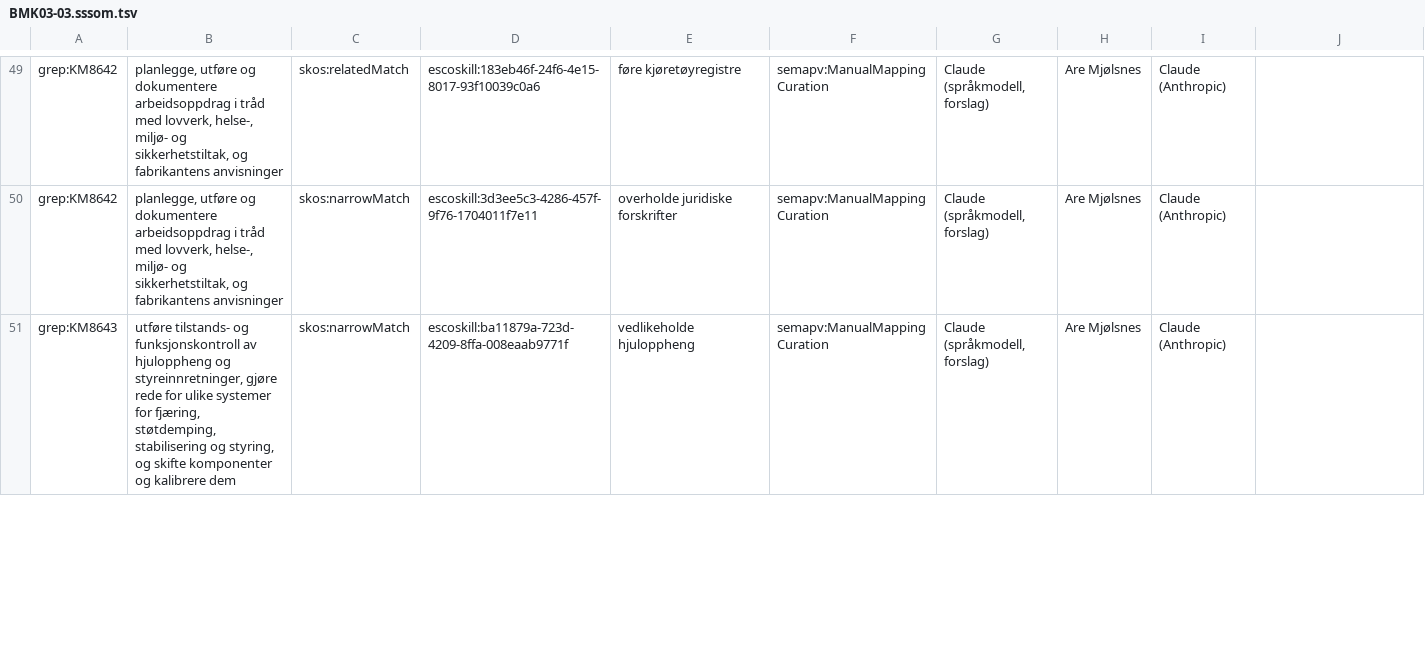
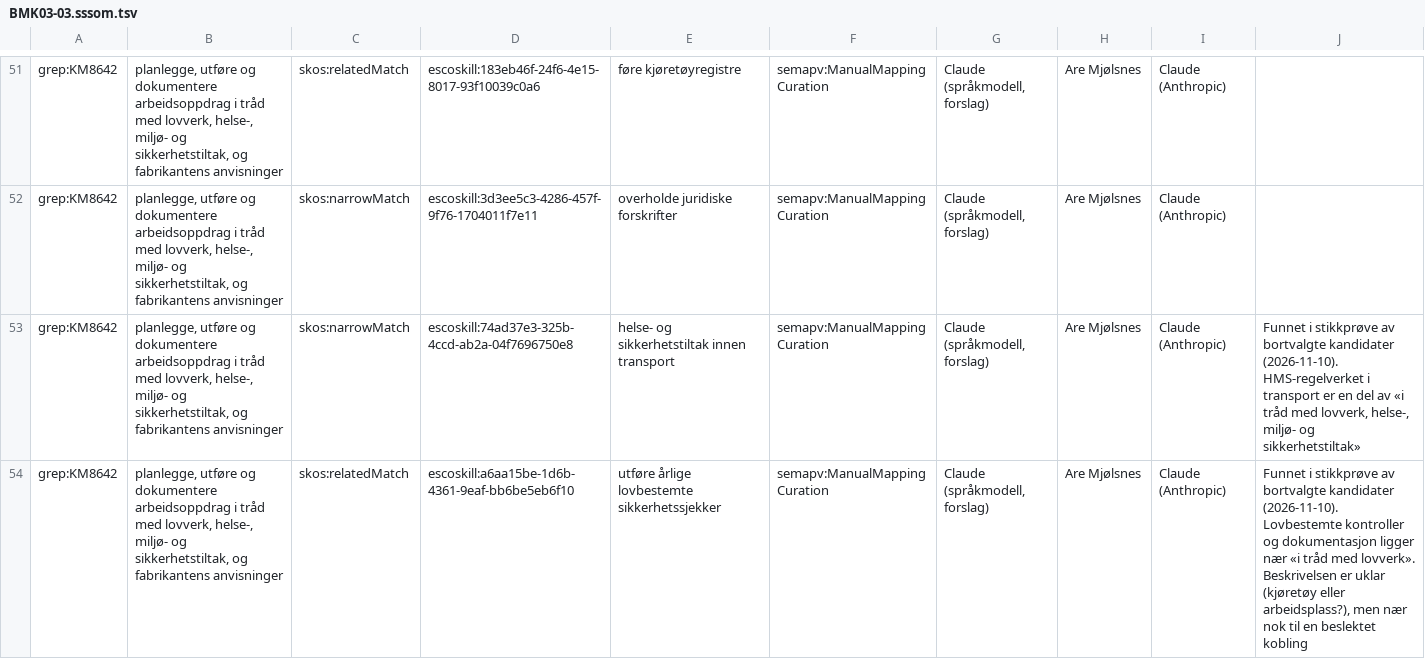
Before and after one commit to aremjolsnes/grep-jena-fuseki, a TSV file: ontologi/koblinger/km-esco/BMK03-03.sssom.tsv, drawn as a sheet; only a part is shown, gaps mark what is left out; the shorter side is filled out with more unchanged rows; the diff covers the shown part only; the diff names each change by its address in the sheet, - before the commit and + after, or states it on an @@ line.

```diff
--- a/ontologi/koblinger/km-esco/BMK03-03.sssom.tsv
+++ b/ontologi/koblinger/km-esco/BMK03-03.sssom.tsv
+row 53: grep:KM8642 | planlegge, utføre og dokumentere arbeidsoppdrag i tråd med lovverk, helse-, miljø- og sikkerhetstiltak, og fabrikantens anvisninger | skos:narrowMatch | escoskill:74ad37e3-325b-4ccd-ab2a-04f7696750e8 | helse- og sikkerhetstiltak innen transport | semapv:ManualMappingCuration | Claude (språkmodell, forslag) | Are Mjølsnes | Claude (Anthropic) | Funnet i stikkprøve av bortvalgte kandidater (2026-11-10). HMS-regelverket i transport er en del av «i tråd med lovverk, helse-, miljø- og sikkerhetstiltak»
+row 54: grep:KM8642 | planlegge, utføre og dokumentere arbeidsoppdrag i tråd med lovverk, helse-, miljø- og sikkerhetstiltak, og fabrikantens anvisninger | skos:relatedMatch | escoskill:a6aa15be-1d6b-4361-9eaf-bb6be5eb6f10 | utføre årlige lovbestemte sikkerhetssjekker | semapv:ManualMappingCuration | Claude (språkmodell, forslag) | Are Mjølsnes | Claude (Anthropic) | Funnet i stikkprøve av bortvalgte kandidater (2026-11-10). Lovbestemte kontroller og dokumentasjon ligger nær «i tråd med lovverk». Beskrivelsen er uklar (kjøretøy eller arbeidsplass?), men nær nok til en beslektet kobling
```
Also changed, not shown: 10 added rows elsewhere in this file, ontologi/koblinger/km-esco/ELE03-04.sssom.tsv, ontologi/koblinger/km-esco/HEA03-03.sssom.tsv, 3 other files.
